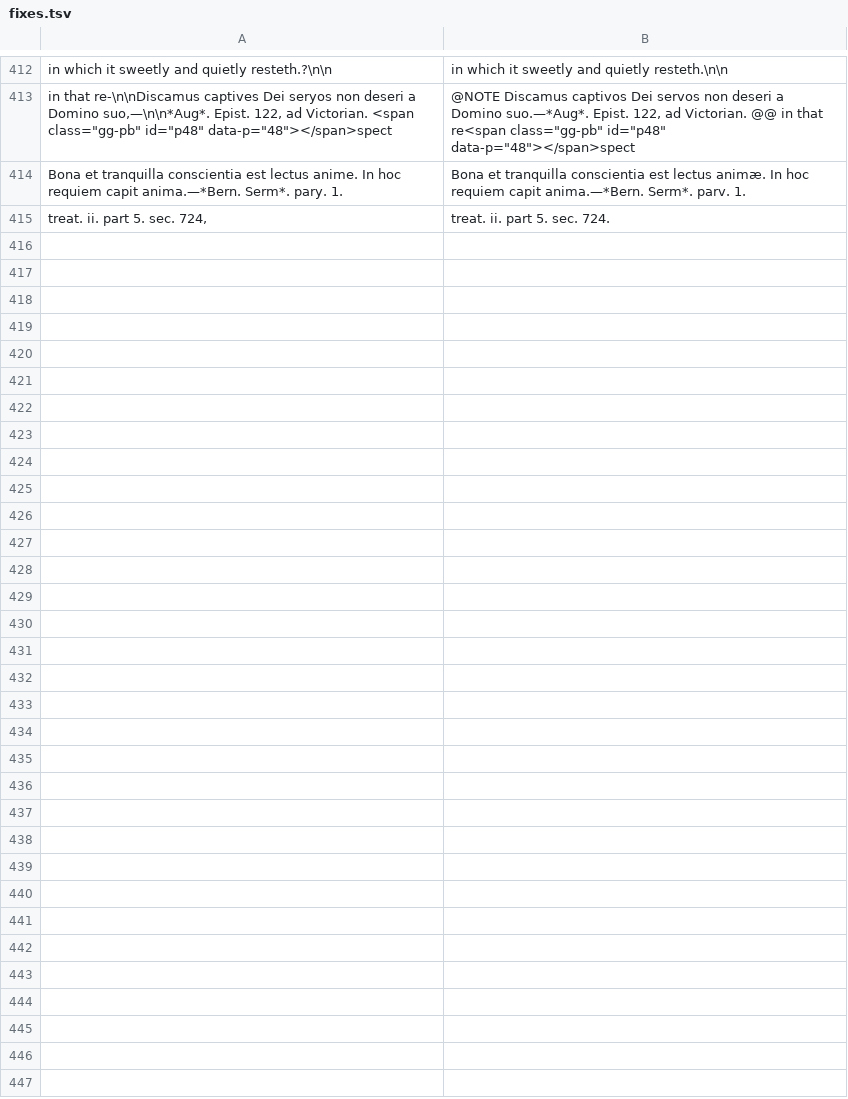
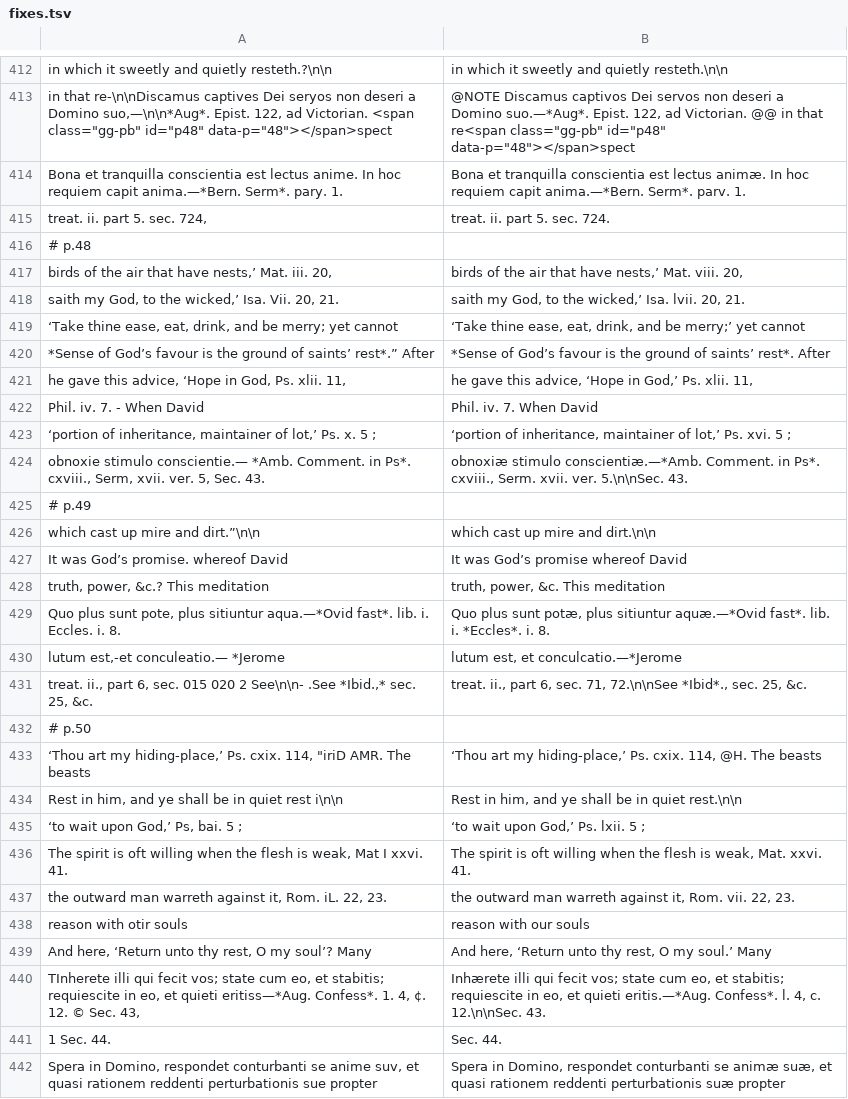
Before and after one commit to whcjb/whcjb.github.io, a TSV file: gouge_raw/psalm116/fixes.tsv, drawn as a sheet; only a part is shown, gaps mark what is left out.

```diff
--- a/gouge_raw/psalm116/fixes.tsv
+++ b/gouge_raw/psalm116/fixes.tsv
@@ -415 +415,28 @@ Bona et tranquilla conscientia est lectus anime. In hoc requiem capit anima.—*
 treat. ii. part 5. sec. 724,	treat. ii. part 5. sec. 724.
+# p.48
+birds of the air that have nests,’ Mat. iii. 20,	birds of the air that have nests,’ Mat. viii. 20,
+saith my God, to the wicked,’ Isa. Vii. 20, 21.	saith my God, to the wicked,’ Isa. lvii. 20, 21.
+‘Take thine ease, eat, drink, and be merry; yet cannot	‘Take thine ease, eat, drink, and be merry;’ yet cannot
+*Sense of God’s favour is the ground of saints’ rest*.” After	*Sense of God’s favour is the ground of saints’ rest*. After
+he gave this advice, ‘Hope in God, Ps. xlii. 11,	he gave this advice, ‘Hope in God,’ Ps. xlii. 11,
+Phil. iv. 7. - When David	Phil. iv. 7. When David
+‘portion of inheritance, maintainer of lot,’ Ps. x. 5 ;	‘portion of inheritance, maintainer of lot,’ Ps. xvi. 5 ;
+obnoxie stimulo conscientie.— *Amb. Comment. in Ps*. cxviii., Serm, xvii. ver. 5, Sec. 43.	obnoxiæ stimulo conscientiæ.—*Amb. Comment. in Ps*. cxviii., Serm. xvii. ver. 5.\n\nSec. 43.
+# p.49
+which cast up mire and dirt.”\n\n	which cast up mire and dirt.\n\n
+It was God’s promise. whereof David	It was God’s promise whereof David
+truth, power, &c.? This meditation	truth, power, &c. This meditation
+Quo plus sunt pote, plus sitiuntur aqua.—*Ovid fast*. lib. i. Eccles. i. 8.	Quo plus sunt potæ, plus sitiuntur aquæ.—*Ovid fast*. lib. i. *Eccles*. i. 8.
+lutum est,-et conculeatio.— *Jerome	lutum est, et conculcatio.—*Jerome
+treat. ii., part 6, sec. 015 020 2 See\n\n- .See *Ibid.,* sec. 25, &c.	treat. ii., part 6, sec. 71, 72.\n\nSee *Ibid*., sec. 25, &c.
+# p.50
+‘Thou art my hiding-place,’ Ps. cxix. 114, "iriD AMR. The beasts	‘Thou art my hiding-place,’ Ps. cxix. 114, @H. The beasts
+Rest in him, and ye shall be in quiet rest i\n\n	Rest in him, and ye shall be in quiet rest.\n\n
+‘to wait upon God,’ Ps, bai. 5 ;	‘to wait upon God,’ Ps. lxii. 5 ;
+The spirit is oft willing when the flesh is weak, Mat I xxvi. 41.	The spirit is oft willing when the flesh is weak, Mat. xxvi. 41.
+the outward man warreth against it, Rom. iL. 22, 23.	the outward man warreth against it, Rom. vii. 22, 23.
+reason with otir souls	reason with our souls
+And here, ‘Return unto thy rest, O my soul’? Many	And here, ‘Return unto thy rest, O my soul.’ Many
+TInherete illi qui fecit vos; state cum eo, et stabitis; requiescite in eo, et quieti eritiss—*Aug. Confess*. 1. 4, ¢. 12. © Sec. 43,	Inhærete illi qui fecit vos; state cum eo, et stabitis; requiescite in eo, et quieti eritis.—*Aug. Confess*. l. 4, c. 12.\n\nSec. 43.
+1 Sec. 44.	Sec. 44.
+Spera in Domino, respondet conturbanti se anime suv, et quasi rationem reddenti perturbationis sue propter	Spera in Domino, respondet conturbanti se animæ suæ, et quasi rationem reddenti perturbationis suæ propter
```
Also changed, not shown: 1 other file.
